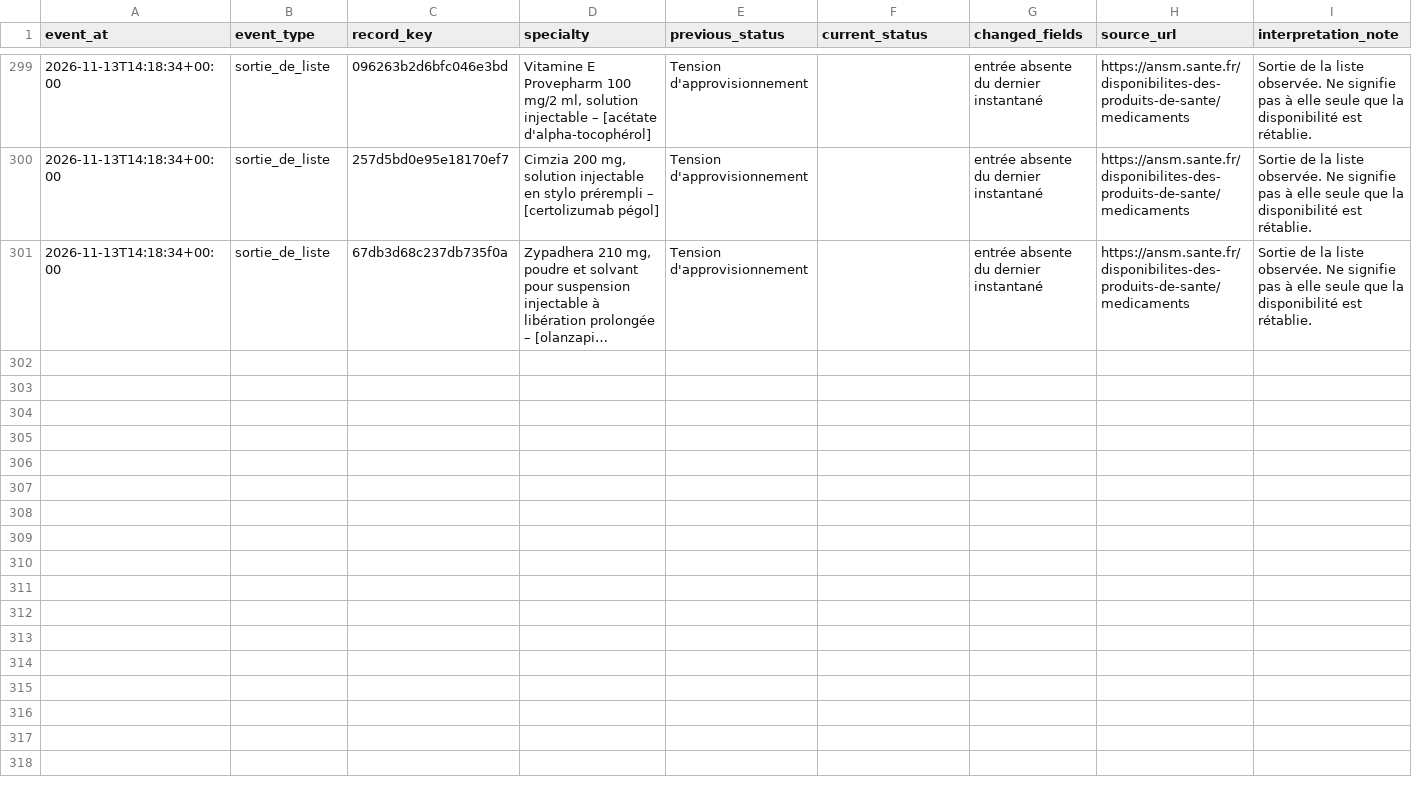
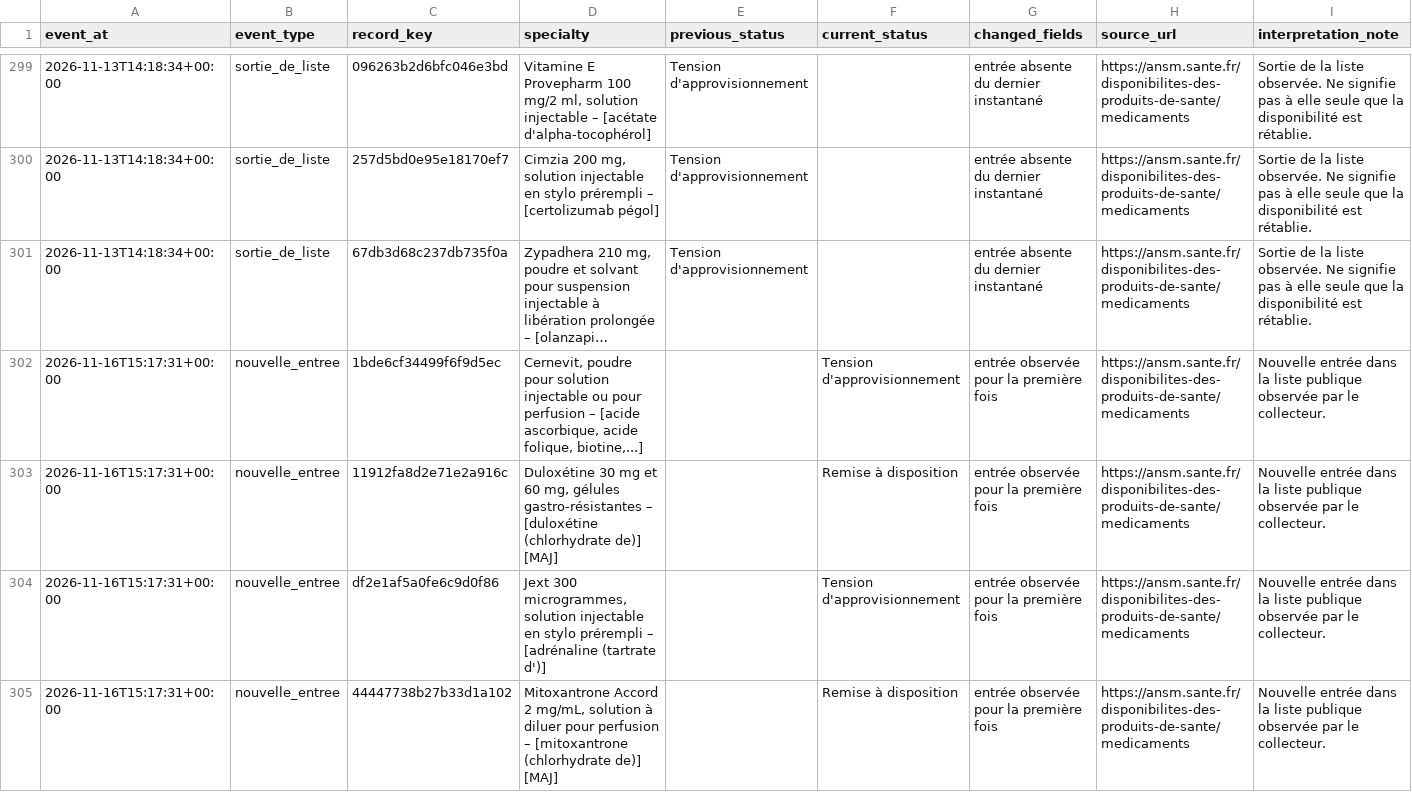
Before and after one commit to nnarou-hash/nnarou-hash.github.io, a CSV file: agent-veille-ansm/data/events.csv, drawn as a sheet; only a part is shown, gaps mark what is left out; long unchanged cells end in …; the diff covers the shown part only; the diff names each change by its address in the sheet, - before the commit and + after, or states it on an @@ line.

```diff
--- a/agent-veille-ansm/data/events.csv
+++ b/agent-veille-ansm/data/events.csv
+row 302: 2026-11-16T15:17:31+00:00 | nouvelle_entree | 1bde6cf34499f6f9d5ec | Cernevit, poudre pour solution injectable ou pour perfusion – [acide ascorbique, acide folique, biotine,...] |  | Tension d'approvisionnement | entrée observée pour la première fois | https://ansm.sante.fr/disponibilites-des-produits-de-sante/medicaments | Nouvelle entrée dans la liste publique observée par le collecteur.
+row 303: 2026-11-16T15:17:31+00:00 | nouvelle_entree | 11912fa8d2e71e2a916c | Duloxétine 30 mg et 60 mg, gélules gastro-résistantes – [duloxétine (chlorhydrate de)] [MAJ] |  | Remise à disposition | entrée observée pour la première fois | https://ansm.sante.fr/disponibilites-des-produits-de-sante/medicaments | Nouvelle entrée dans la liste publique observée par le collecteur.
+row 304: 2026-11-16T15:17:31+00:00 | nouvelle_entree | df2e1af5a0fe6c9d0f86 | Jext 300 microgrammes, solution injectable en stylo prérempli – [adrénaline (tartrate d')] |  | Tension d'approvisionnement | entrée observée pour la première fois | https://ansm.sante.fr/disponibilites-des-produits-de-sante/medicaments | Nouvelle entrée dans la liste publique observée par le collecteur.
+row 305: 2026-11-16T15:17:31+00:00 | nouvelle_entree | 44447738b27b33d1a102 | Mitoxantrone Accord 2 mg/mL, solution à diluer pour perfusion – [mitoxantrone (chlorhydrate de)] [MAJ] |  | Remise à disposition | entrée observée pour la première fois | https://ansm.sante.fr/disponibilites-des-produits-de-sante/medicaments | Nouvelle entrée dans la liste publique observée par le collecteur.
```
Also changed, not shown: 9 added rows elsewhere in this file, agent-veille-ansm/data/current_signals.csv, 5 other files.
